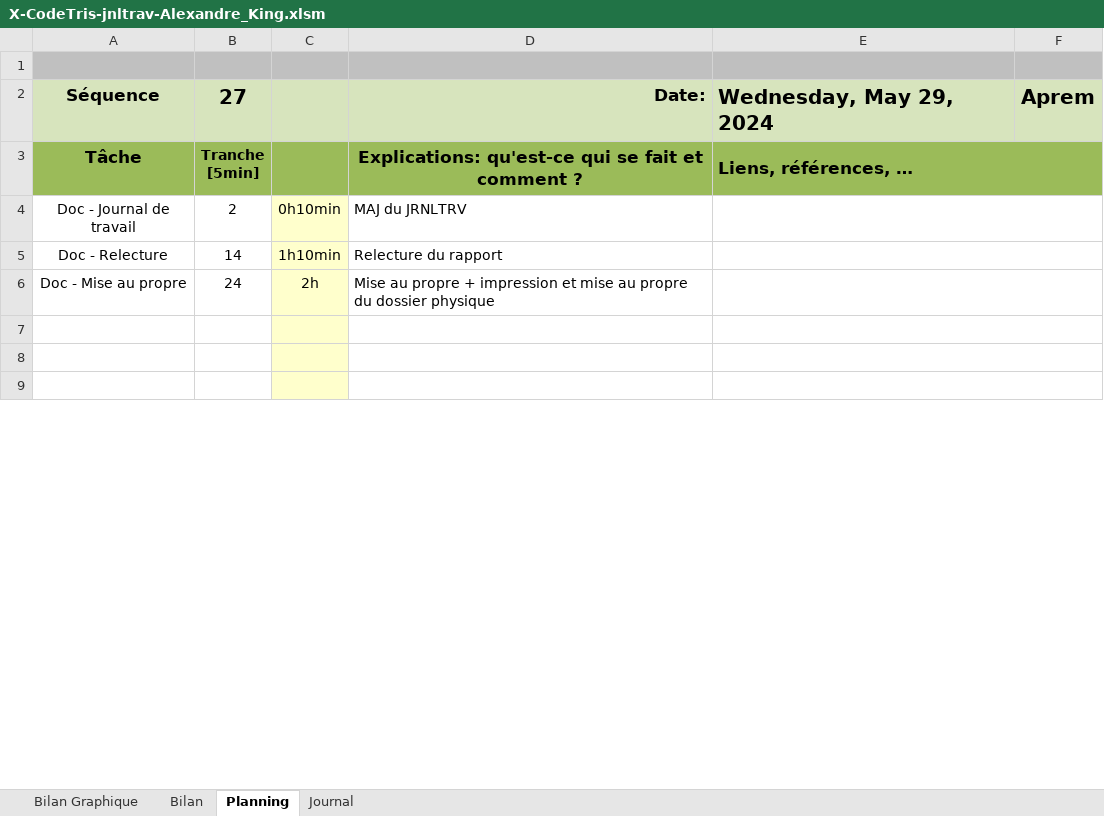
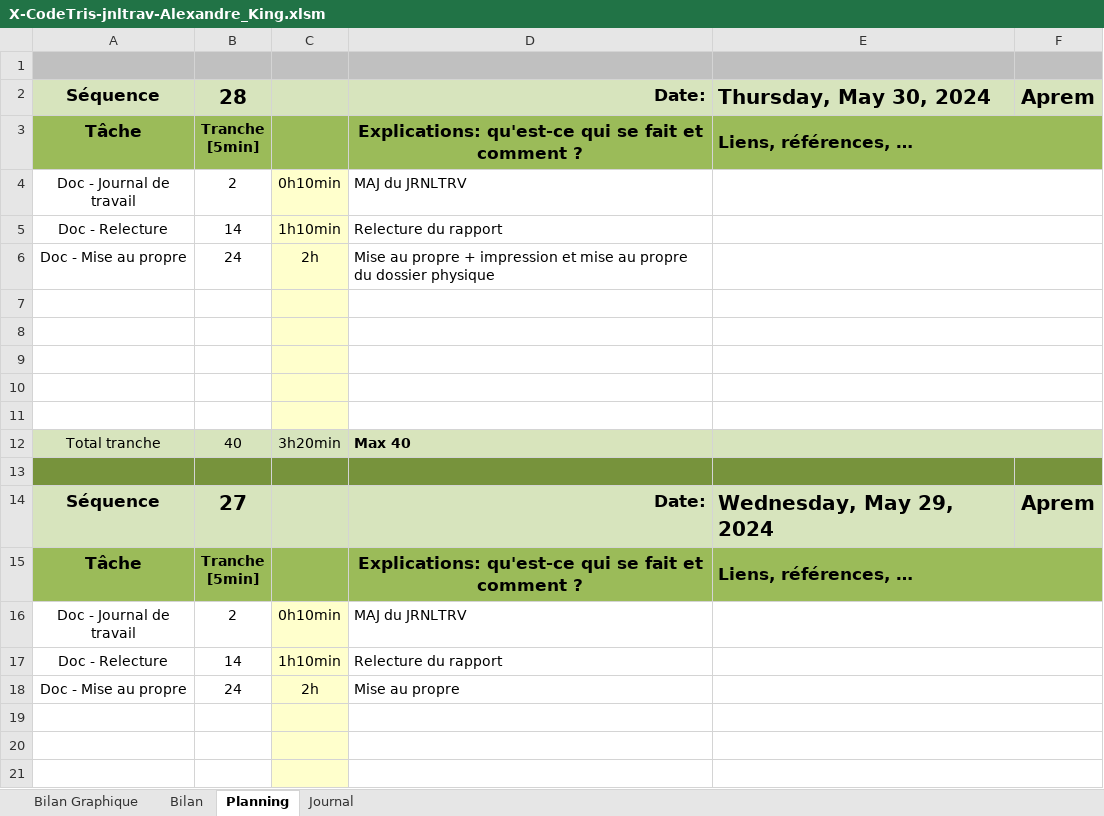
Before and after one commit to Xale2111/CodeTris, an Excel workbook: 00-Documentation/01-Journal Travail/X-CodeTris-jnltrav-Alexandre_King.xlsm, sheet Planning, drawn as a sheet; only a part is shown; values as stored, in another font and other column widths than the file's, no borders; charts and pictures and conditional formats not drawn; 1 other sheet too large or unreadable and not compared; addresses are those after the commit; ↵ is a line break in a cell; the diff names each change by its address in the sheet, - before the commit and + after, or states it on an @@ line.

Commit message:
Maj du journal et du rapport

```diff
--- a/00-Documentation/01-Journal Travail/X-CodeTris-jnltrav-Alexandre_King.xlsm (sheet Planning)
+++ b/00-Documentation/01-Journal Travail/X-CodeTris-jnltrav-Alexandre_King.xlsm (sheet Planning)
+row 2: Séquence | 28 |  | Date: | Thursday, May 30, 2024 | Aprem
+row 3: Tâche | Tranche ↵ [5min] |  | Explications: qu'est-ce qui se fait et comment ? | Liens, références, …
+row 4: Doc - Journal de travail | 2 | 0h10min | MAJ du JRNLTRV
+row 5: Doc - Relecture | 14 | 1h10min | Relecture du rapport
+row 6: Doc - Mise au propre | 24 | 2h | Mise au propre + impression et mise au propre du dossier physique
+row 7: (empty)
+row 8: (empty)
+row 9: (empty)
+row 10: (empty)
+row 11: (empty)
+row 12: Total tranche | 40 | 3h20min | Max 40
+row 13: (empty)
-D18: Mise au propre + impression et mise au propre du dossier physique
+D18: Mise au propre
```
Also changed, not shown: sheet Journal, sheet Bilan Graphique, formulas that keep their value, charts or pictures, 1 other file.
